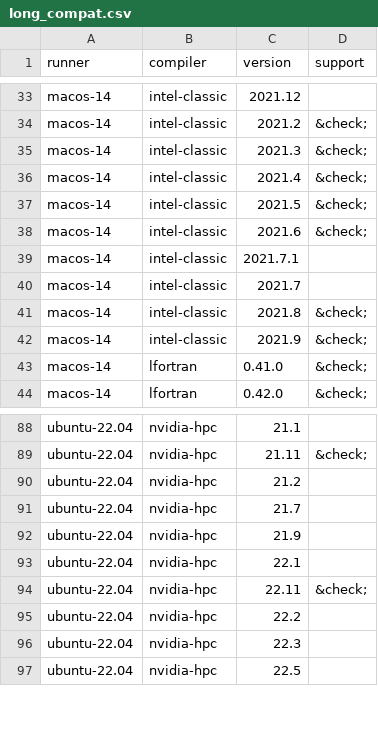
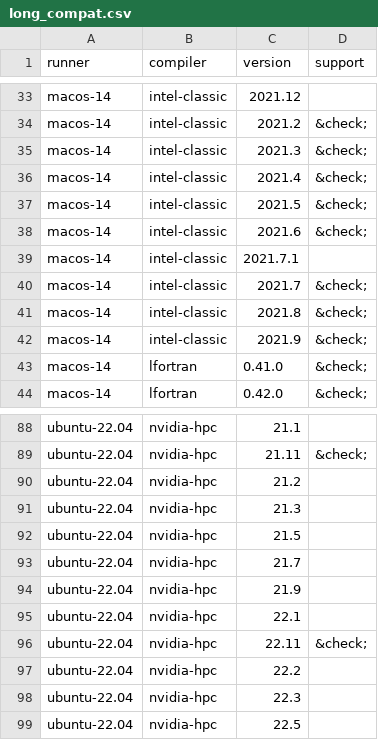
Before and after one commit to fortran-lang/setup-fortran, a CSV file: .github/compat/long_compat.csv, drawn as a sheet; only a part is shown, gaps mark what is left out.

```diff
--- a/.github/compat/long_compat.csv
+++ b/.github/compat/long_compat.csv
@@ -39,3 +39,3 @@ macos-14,intel-classic,2021.6,&check;
 macos-14,intel-classic,2021.7.1,
-macos-14,intel-classic,2021.7,
+macos-14,intel-classic,2021.7,&check;
 macos-14,intel-classic,2021.8,&check;
@@ -90,2 +90,4 @@ ubuntu-22.04,nvidia-hpc,21.11,&check;
 ubuntu-22.04,nvidia-hpc,21.2,
+ubuntu-22.04,nvidia-hpc,21.3,
+ubuntu-22.04,nvidia-hpc,21.5,
 ubuntu-22.04,nvidia-hpc,21.7,
```
Also changed, not shown: .github/compat/compat.csv, 1 other file.
